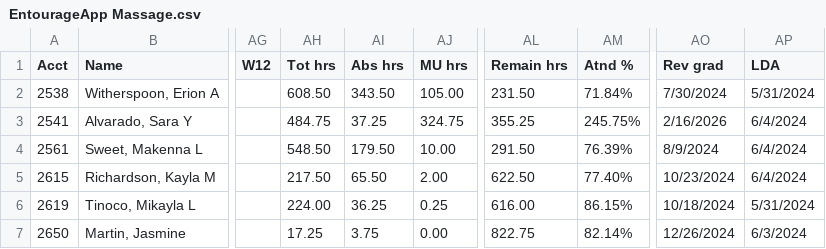
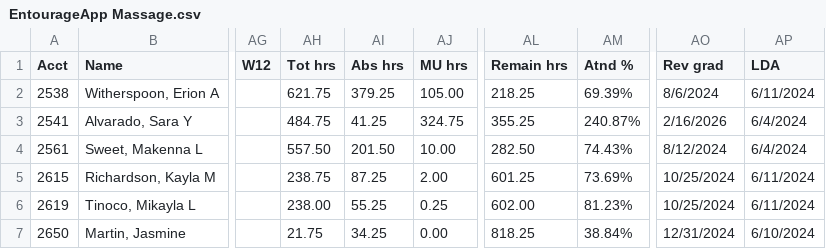
Before and after one commit to SpencerReno/EntourageApp, a CSV file: CSV Files/EntourageApp Massage.csv, drawn as a sheet; only a part is shown, gaps mark what is left out; the diff names each change by its address in the sheet, - before the commit and + after, or states it on an @@ line.

Commit message:
App updated

```diff
--- a/CSV Files/EntourageApp Massage.csv
+++ b/CSV Files/EntourageApp Massage.csv
-AH2 (Tot hrs): 608.50
+AH2 (Tot hrs): 621.75
-AI2 (Abs hrs): 343.50
+AI2 (Abs hrs): 379.25
-AL2 (Remain hrs): 231.50
+AL2 (Remain hrs): 218.25
-AM2 (Atnd %): 71.84%
+AM2 (Atnd %): 69.39%
-AO2 (Rev grad): 7/30/2024
+AO2 (Rev grad): 8/6/2024
-AP2 (LDA): 5/31/2024
+AP2 (LDA): 6/11/2024
-AI3 (Abs hrs): 37.25
+AI3 (Abs hrs): 41.25
-AM3 (Atnd %): 245.75%
+AM3 (Atnd %): 240.87%
-AH4 (Tot hrs): 548.50
+AH4 (Tot hrs): 557.50
-AI4 (Abs hrs): 179.50
+AI4 (Abs hrs): 201.50
-AL4 (Remain hrs): 291.50
+AL4 (Remain hrs): 282.50
-AM4 (Atnd %): 76.39%
+AM4 (Atnd %): 74.43%
-AO4 (Rev grad): 8/9/2024
+AO4 (Rev grad): 8/12/2024
-AH5 (Tot hrs): 217.50
+AH5 (Tot hrs): 238.75
-AI5 (Abs hrs): 65.50
+AI5 (Abs hrs): 87.25
-AL5 (Remain hrs): 622.50
+AL5 (Remain hrs): 601.25
-AM5 (Atnd %): 77.40%
+AM5 (Atnd %): 73.69%
-AO5 (Rev grad): 10/23/2024
+AO5 (Rev grad): 10/25/2024
-AP5 (LDA): 6/4/2024
+AP5 (LDA): 6/11/2024
-AH6 (Tot hrs): 224.00
+AH6 (Tot hrs): 238.00
-AI6 (Abs hrs): 36.25
+AI6 (Abs hrs): 55.25
-AL6 (Remain hrs): 616.00
+AL6 (Remain hrs): 602.00
-AM6 (Atnd %): 86.15%
+AM6 (Atnd %): 81.23%
-AO6 (Rev grad): 10/18/2024
+AO6 (Rev grad): 10/25/2024
-AP6 (LDA): 5/31/2024
+AP6 (LDA): 6/11/2024
-AH7 (Tot hrs): 17.25
+AH7 (Tot hrs): 21.75
-AI7 (Abs hrs): 3.75
+AI7 (Abs hrs): 34.25
-AL7 (Remain hrs): 822.75
+AL7 (Remain hrs): 818.25
-AM7 (Atnd %): 82.14%
+AM7 (Atnd %): 38.84%
-AO7 (Rev grad): 12/26/2024
+AO7 (Rev grad): 12/31/2024
-AP7 (LDA): 6/3/2024
+AP7 (LDA): 6/10/2024
```
